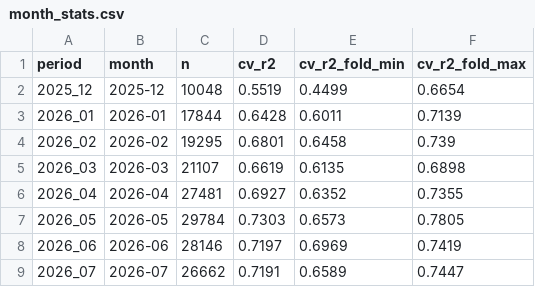
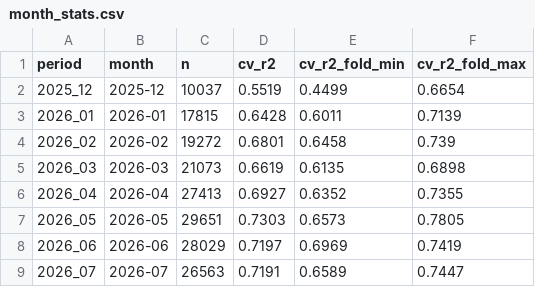
Before and after one commit to melaniedieg/streamlit_app, a CSV file: data/month_stats.csv, drawn as a sheet.

```diff
--- a/data/month_stats.csv
+++ b/data/month_stats.csv
@@ -1,9 +1,9 @@
 period,month,n,cv_r2,cv_r2_fold_min,cv_r2_fold_max
-2025_12,2025-12,10048,0.5519,0.4499,0.6654
-2026_01,2026-01,17844,0.6428,0.6011,0.7139
-2026_02,2026-02,19295,0.6801,0.6458,0.739
-2026_03,2026-03,21107,0.6619,0.6135,0.6898
-2026_04,2026-04,27481,0.6927,0.6352,0.7355
-2026_05,2026-05,29784,0.7303,0.6573,0.7805
-2026_06,2026-06,28146,0.7197,0.6969,0.7419
-2026_07,2026-07,26662,0.7191,0.6589,0.7447
+2025_12,2025-12,10037,0.5519,0.4499,0.6654
+2026_01,2026-01,17815,0.6428,0.6011,0.7139
+2026_02,2026-02,19272,0.6801,0.6458,0.739
+2026_03,2026-03,21073,0.6619,0.6135,0.6898
+2026_04,2026-04,27413,0.6927,0.6352,0.7355
+2026_05,2026-05,29651,0.7303,0.6573,0.7805
+2026_06,2026-06,28029,0.7197,0.6969,0.7419
+2026_07,2026-07,26563,0.7191,0.6589,0.7447
```
Also changed, not shown: 10 other files.
